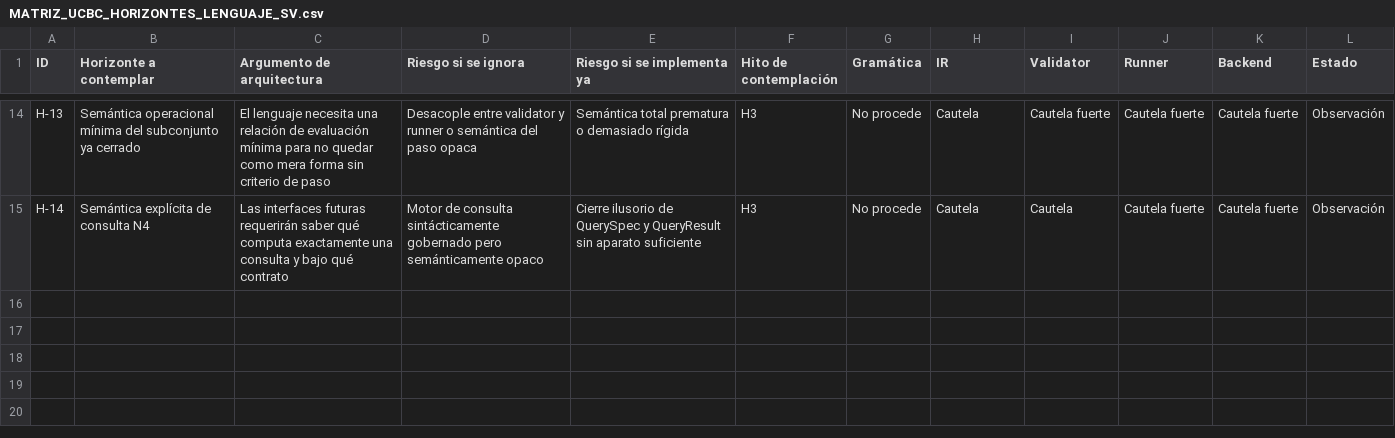
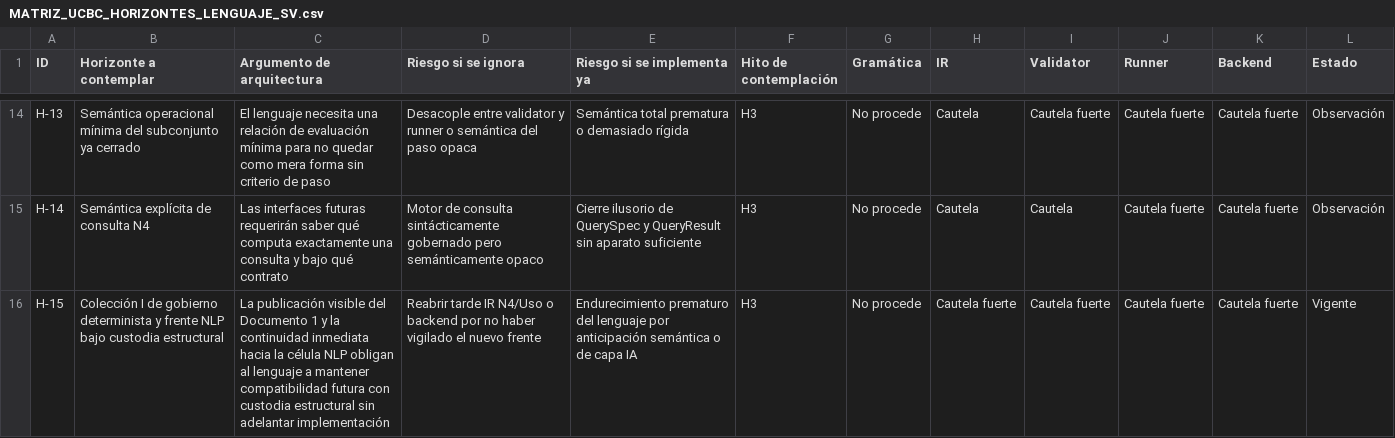
Before and after one commit to juantoniolloretegea/SV-lenguaje-de-computacion, a CSV file: docs/calidad/MATRIZ_UCBC_HORIZONTES_LENGUAJE_SV.csv, drawn as a sheet; only a part is shown, gaps mark what is left out.

```diff
--- a/docs/calidad/MATRIZ_UCBC_HORIZONTES_LENGUAJE_SV.csv
+++ b/docs/calidad/MATRIZ_UCBC_HORIZONTES_LENGUAJE_SV.csv
@@ -15 +15,2 @@ H-13,Semántica operacional mínima del subconjunto ya cerrado,El lenguaje neces
 H-14,Semántica explícita de consulta N4,Las interfaces futuras requerirán saber qué computa exactamente una consulta y bajo qué contrato,Motor de consulta sintácticamente gobernado pero semánticamente opaco,Cierre ilusorio de QuerySpec y QueryResult sin aparato suficiente,H3,No procede,Cautela,Cautela,Cautela fuerte,Cautela fuerte,Observación
+H-15,Colección I de gobierno determinista y frente NLP bajo custodia estructural,La publicación visible del Documento 1 y la continuidad inmediata hacia la célula NLP obligan al lenguaje a mantener compatibilidad futura con custodia estructural sin adelantar implementación,Reabrir tarde IR N4/Uso o backend por no haber vigilado el nuevo frente,Endurecimiento prematuro del lenguaje por anticipación semántica o de capa IA,H3,No procede,Cautela fuerte,Cautela fuerte,Cautela fuerte,Cautela fuerte,Vigente
```
Also changed, not shown: docs/calidad/ESPEJO_DOCTRINAL_COLECCIONES_LENGUAJE_SV.csv, docs/calidad/REGISTRO_DE_COORDINACION_ENTRE_SEDES_APLICADAS_Y_SEDE_LOGISTICA_DEL_LENGUAJE_SV.csv, 7 other files.
